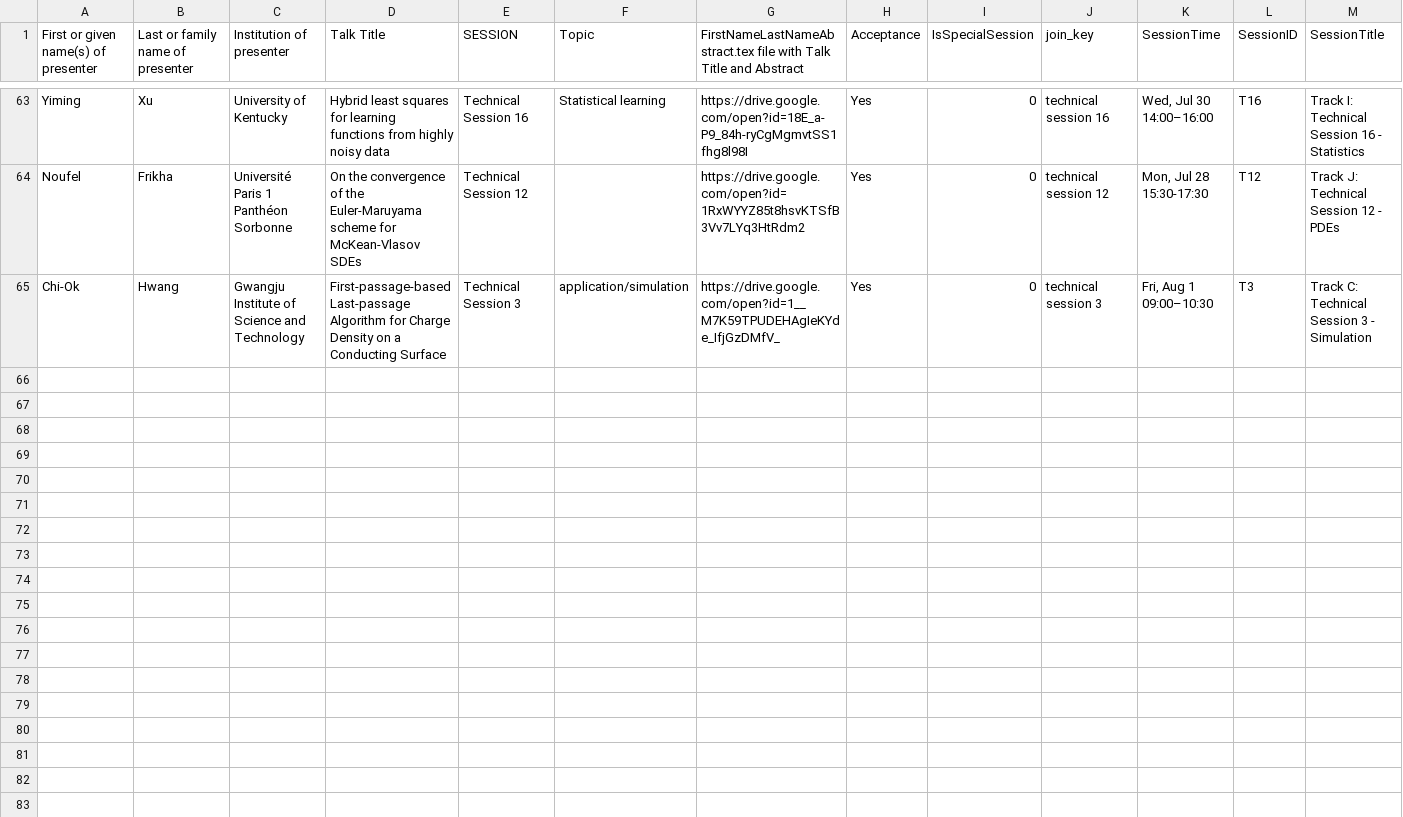
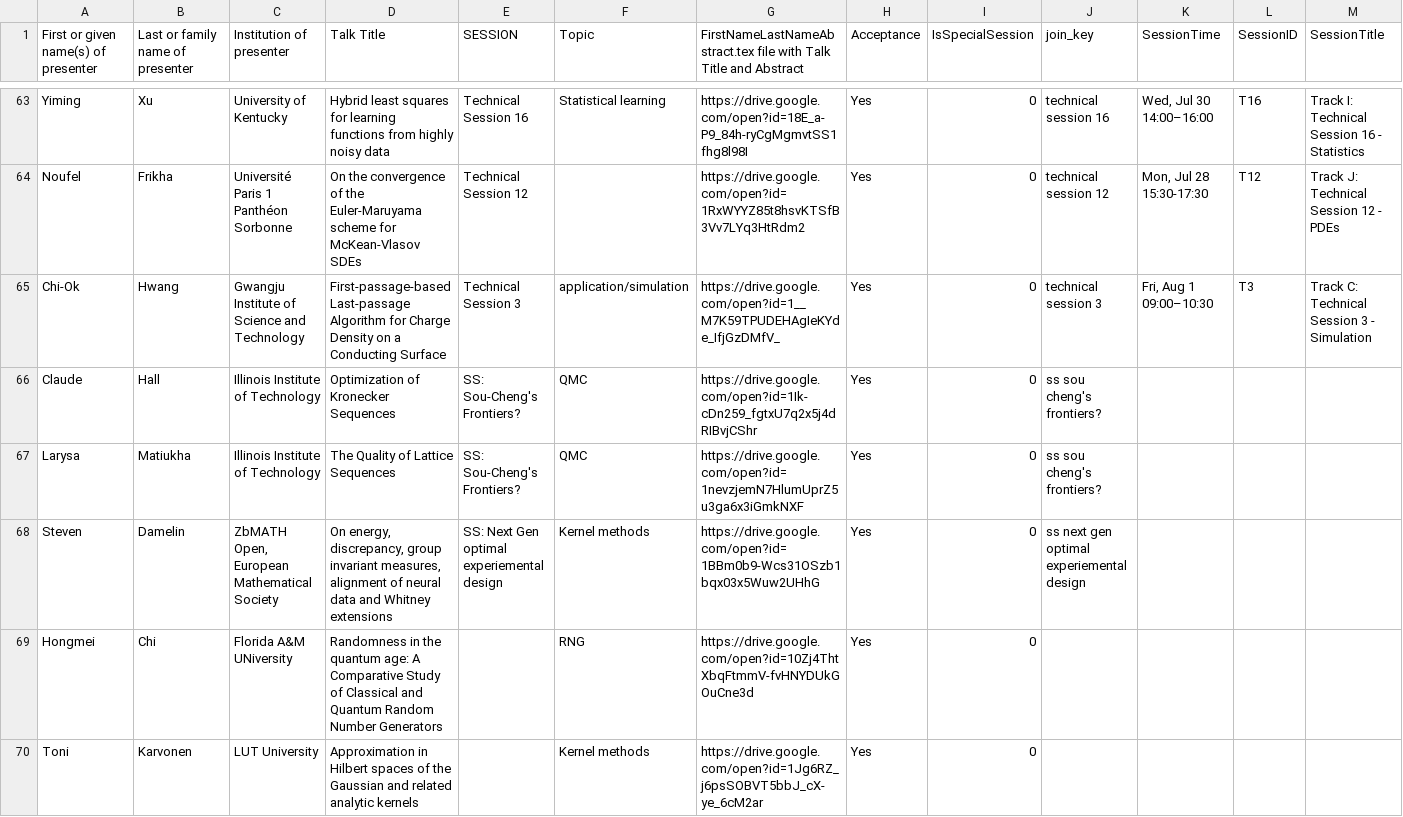
Before and after one commit to fjhickernell/MCM-2025-Program, a CSV file: preprocess/interim/contributed_talk_submissions_talkid.csv, drawn as a sheet; only a part is shown, gaps mark what is left out; rows hold the shown columns only; the diff names each change by its address in the sheet, - before the commit and + after, or states it on an @@ line.

```diff
--- a/preprocess/interim/contributed_talk_submissions_talkid.csv
+++ b/preprocess/interim/contributed_talk_submissions_talkid.csv
+row 66: Claude | Hall | Illinois Institute of Technology | Optimization of Kronecker Sequences | SS: Sou-Cheng's Frontiers? | QMC | https://drive.google.com/open?id=1Ik-cDn259_fgtxU7q2x5j4dRIBvjCShr | Yes | 0 | ss sou cheng's frontiers?
+row 67: Larysa | Matiukha | Illinois Institute of Technology | The Quality of Lattice Sequences | SS: Sou-Cheng's Frontiers? | QMC | https://drive.google.com/open?id=1nevzjemN7HlumUprZ5u3ga6x3iGmkNXF | Yes | 0 | ss sou cheng's frontiers?
+row 68: Steven | Damelin | ZbMATH Open, European Mathematical Society | On energy, discrepancy, group invariant measures, alignment of neural data and Whitney extensions | SS: Next Gen optimal experiemental design | Kernel methods | https://drive.google.com/open?id=1BBm0b9-Wcs31OSzb1bqx03x5Wuw2UHhG | Yes | 0 | ss next gen optimal experiemental design
+row 69: Hongmei | Chi | Florida A&M UNiversity | Randomness in the quantum age: A Comparative Study of Classical and Quantum Random Number Generators |  | RNG | https://drive.google.com/open?id=10Zj4ThtXbqFtmmV-fvHNYDUkGOuCne3d | Yes | 0
+row 70: Toni | Karvonen | LUT University | Approximation in Hilbert spaces of the Gaussian and related analytic kernels |  | Kernel methods | https://drive.google.com/open?id=1Jg6RZ_j6psSOBVT5bbJ_cX-ye_6cM2ar | Yes | 0
```
Also changed, not shown: preprocess/input/special_session_abstracts.csv, preprocess/interim/contributed_talk_submissions_sessionid.csv, 14 other files.
